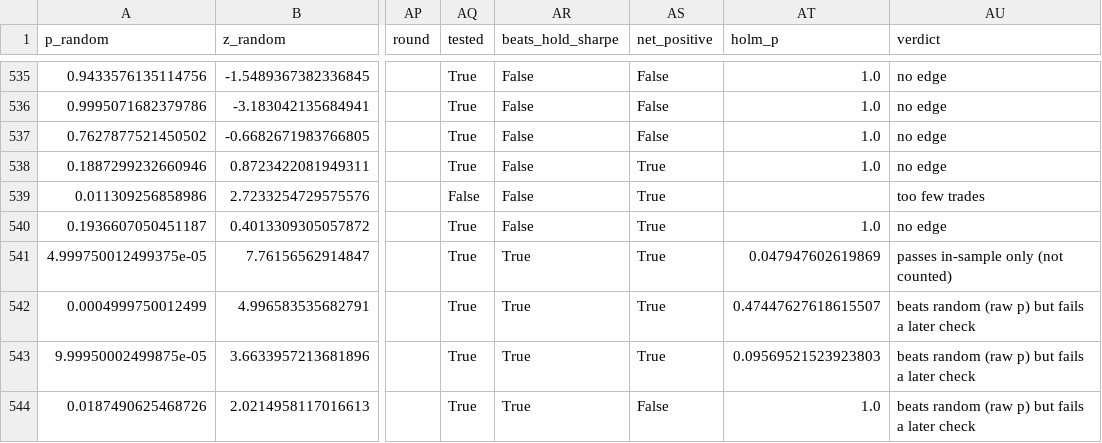
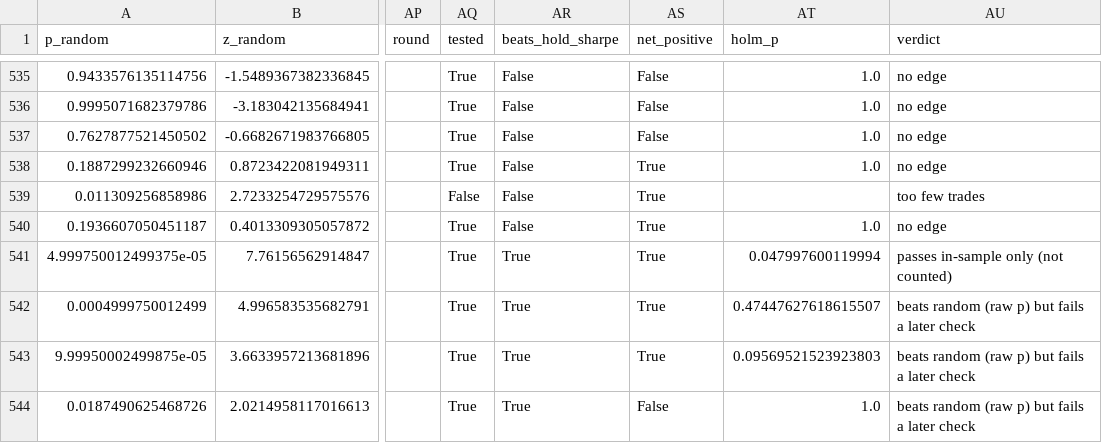
Before and after one commit to pindustrycom/experiment-1, a CSV file: research/bot_edge/results/results.csv, drawn as a sheet; only a part is shown, gaps mark what is left out; the diff covers the shown part only; the diff names each change by its address in the sheet, - before the commit and + after, or states it on an @@ line.

```diff
--- a/research/bot_edge/results/results.csv
+++ b/research/bot_edge/results/results.csv
-AT541 (holm_p): 0.047947602619869
+AT541 (holm_p): 0.047997600119994
```
Also changed, not shown: 1 added row and 8 edited cells elsewhere in this file, 5 other files.
